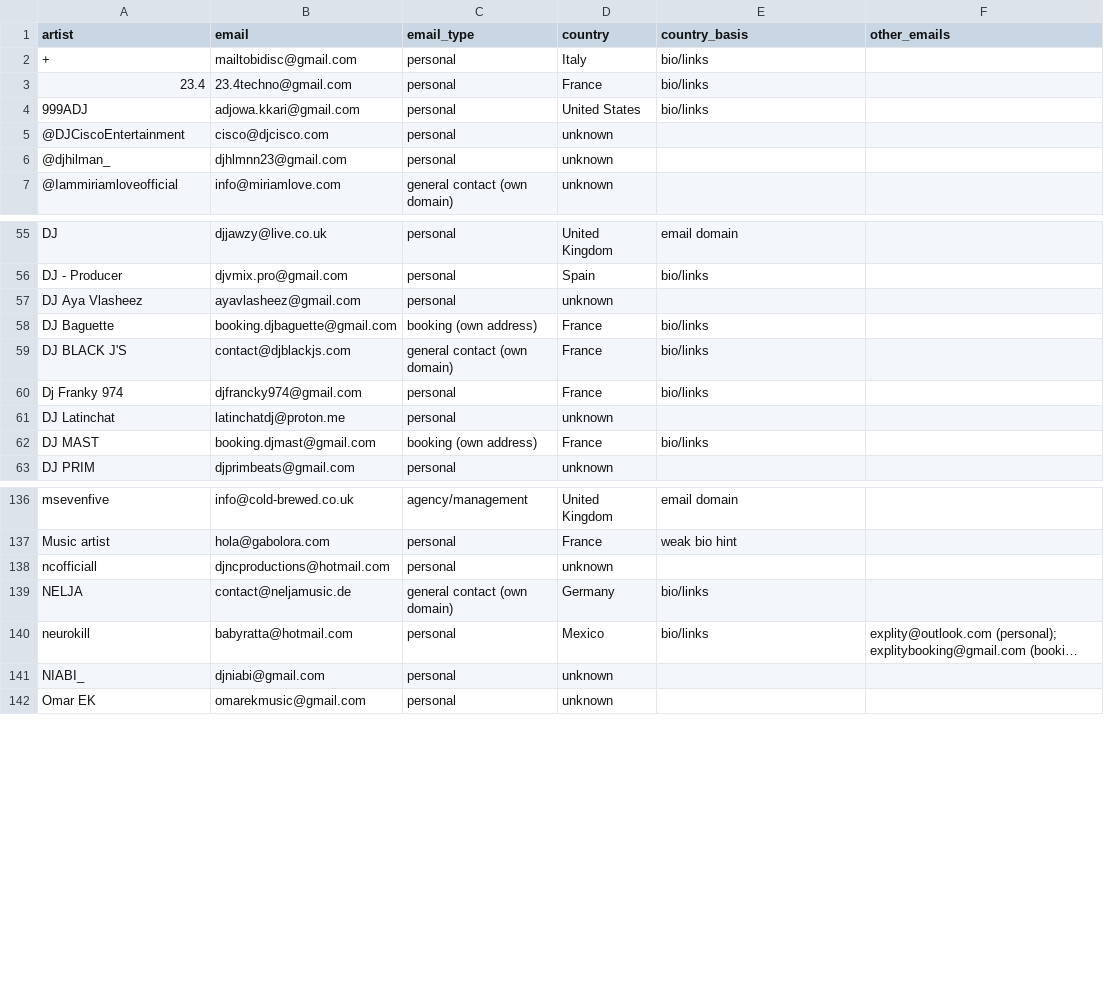
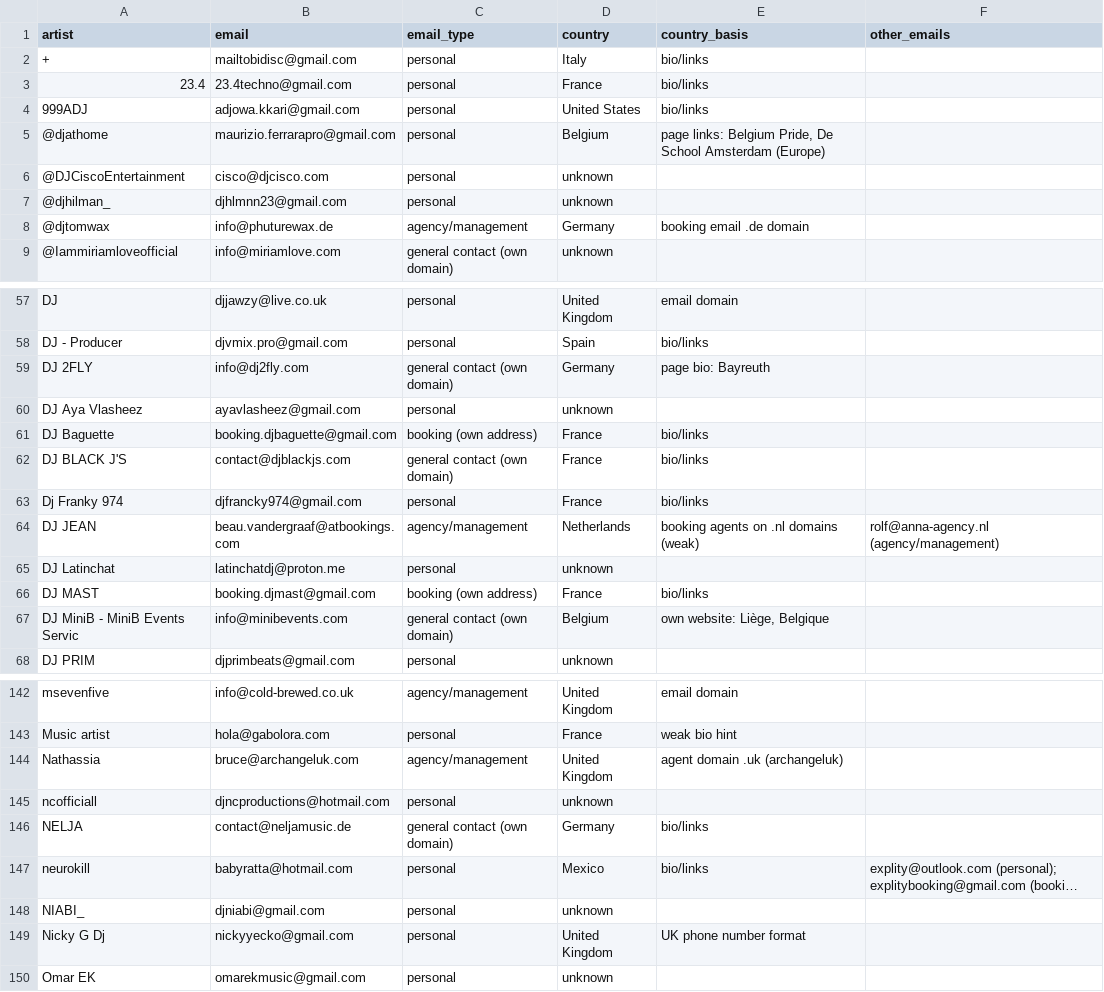
Before and after one commit to Kushams/Linktree, a CSV file: dj_emails_only.csv, drawn as a sheet; only a part is shown, gaps mark what is left out; long unchanged cells end in …; the diff covers the shown part only; the diff names each change by its address in the sheet, - before the commit and + after, or states it on an @@ line.

```diff
--- a/dj_emails_only.csv
+++ b/dj_emails_only.csv
+row 5: @djathome | maurizio.ferrarapro@gmail.com | personal | Belgium | page links: Belgium Pride, De School Amsterdam (Europe)
+row 8: @djtomwax | info@phuturewax.de | agency/management | Germany | booking email .de domain
+row 59: DJ 2FLY | info@dj2fly.com | general contact (own domain) | Germany | page bio: Bayreuth
+row 64: DJ JEAN | beau.vandergraaf@atbookings.com | agency/management | Netherlands | booking agents on .nl domains (weak) | rolf@anna-agency.nl (agency/management)
+row 67: DJ MiniB - MiniB Events Servic | info@minibevents.com | general contact (own domain) | Belgium | own website: Liège, Belgique
+row 144: Nathassia | bruce@archangeluk.com | agency/management | United Kingdom | agent domain .uk (archangeluk)
+row 149: Nicky G Dj | nickyyecko@gmail.com | personal | United Kingdom | UK phone number format
```
Also changed, not shown: 1 added row elsewhere in this file, dj_emails.csv, 4 other files.
